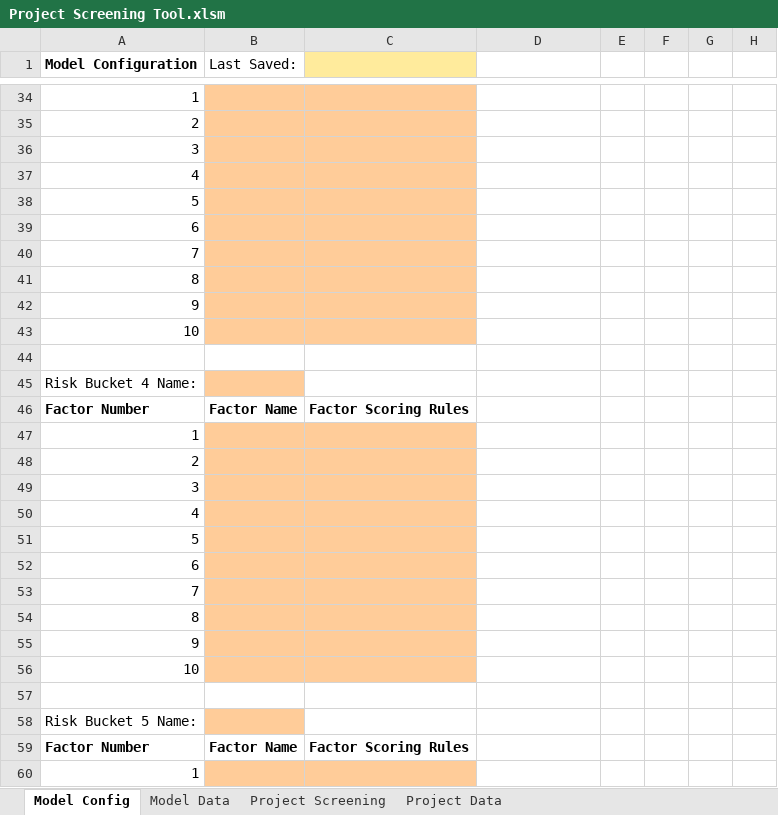
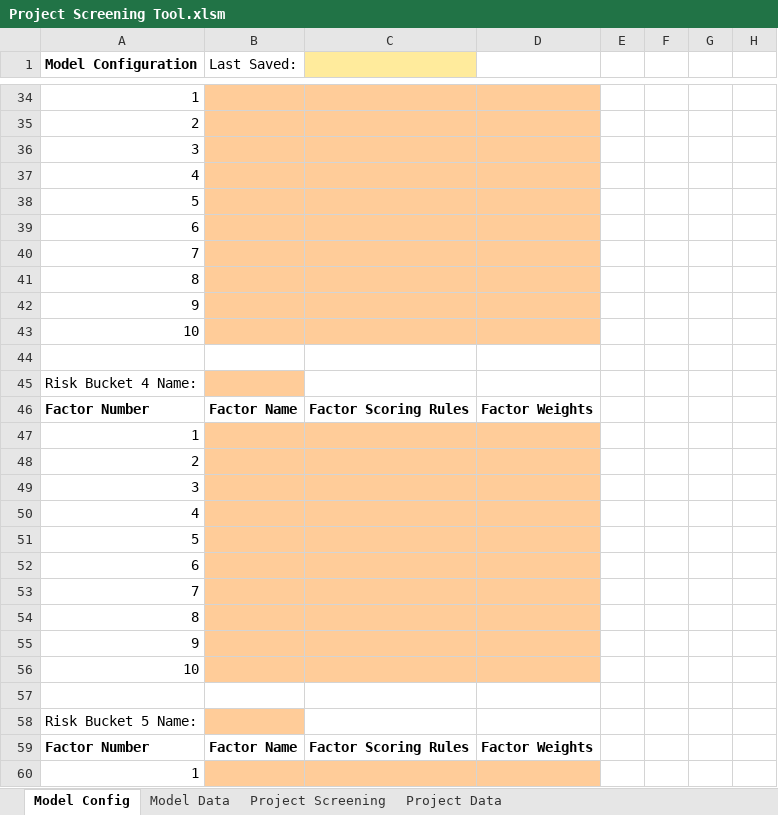
Before and after one commit to MistaVikz/GHG-Pro, an Excel workbook: Project Screening Tool.xlsm, sheet Model Config, drawn as a sheet; only a part is shown, gaps mark what is left out; values as stored, in another font and other column widths than the file's, no borders; charts and pictures not drawn; the diff covers the shown part only; the diff names each change by its address in the sheet, - before the commit and + after, or states it on an @@ line.

Commit message:
Moved weight generation in Project Screening Tool to Model Configuration

```diff
--- a/Project Screening Tool.xlsm (sheet Model Config)
+++ b/Project Screening Tool.xlsm (sheet Model Config)
-D34:D43 fill: none
+D34:D43 fill: #FFCC99
-D46: (empty)
+D46: Factor Weights
-D47:D56 fill: none
+D47:D56 fill: #FFCC99
-D59: (empty)
+D59: Factor Weights
-D60 fill: none
+D60 fill: #FFCC99
```
Also changed, not shown: 8 edited cells and cell formats elsewhere in this sheet, sheet Project Data, sheet Model Data, sheet Project Screening, charts or pictures, data/GHG_Data.xlsx, 2 other files.
